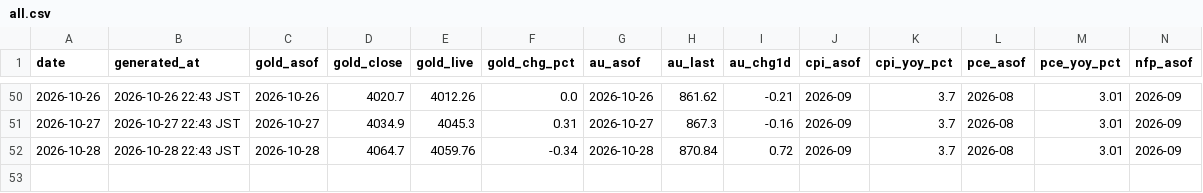
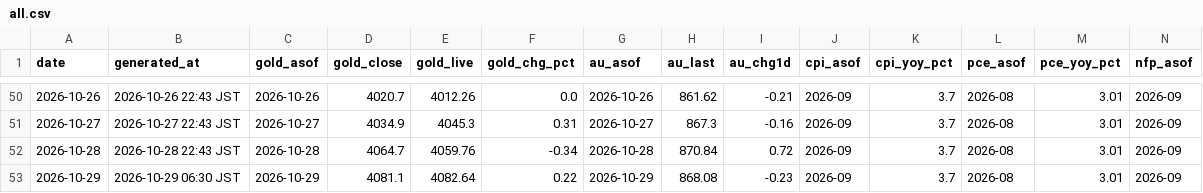
Before and after one commit to Wangxian111/xaudaily-data, a CSV file: data/daily/all.csv, drawn as a sheet; only a part is shown, gaps mark what is left out; rows hold the shown columns only; the diff names each change by its address in the sheet, - before the commit and + after, or states it on an @@ line.

Commit message:
Update data/daily/all.csv (2026-10-29)

```diff
--- a/data/daily/all.csv
+++ b/data/daily/all.csv
+row 53: 2026-10-29 | 2026-10-29 06:30 JST | 2026-10-29 | 4081.1 | 4082.64 | 0.22 | 2026-10-29 | 868.08 | -0.23 | 2026-09 | 3.7 | 2026-08 | 3.01 | 2026-09
```
